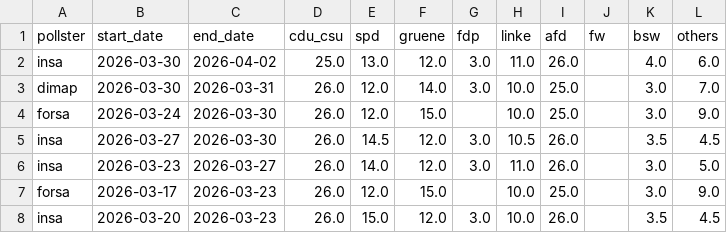
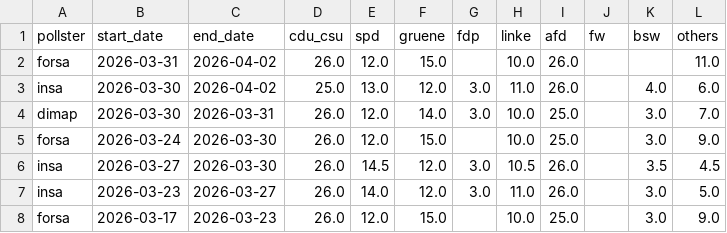
Before and after one commit to michalskop/elections-2025, a CSV file: de2025/german_polls.csv, drawn as a sheet; only a part is shown; the shorter side is filled out with more unchanged rows.

```diff
--- a/de2025/german_polls.csv
+++ b/de2025/german_polls.csv
@@ -1,2 +1,3 @@
 pollster,start_date,end_date,cdu_csu,spd,gruene,fdp,linke,afd,fw,bsw,others
+forsa,2026-03-31,2026-04-02,26.0,12.0,15.0,,10.0,26.0,,,11.0
 insa,2026-03-30,2026-04-02,25.0,13.0,12.0,3.0,11.0,26.0,,4.0,6.0
```
Also changed, not shown: de2025/combined_polls.csv, de2025/german_polls_weighted.csv.
